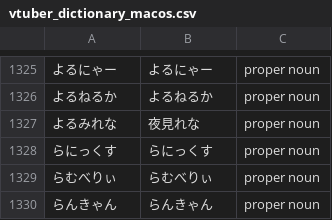
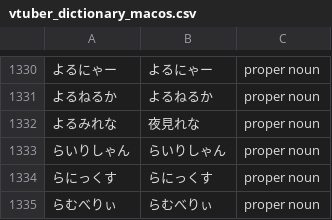
Before and after one commit to AkioPonkotu/VTuberDictionary, a CSV file: dist/vtuber_dictionary_macos.csv, drawn as a sheet; only a part is shown, gaps mark what is left out; the shorter side is filled out with more unchanged rows; the diff covers the shown part only.

```diff
--- a/dist/vtuber_dictionary_macos.csv
+++ b/dist/vtuber_dictionary_macos.csv
@@ -1327,2 +1332,3 @@
 よるみれな,夜見れな,proper noun
+らいりしゃん,らいりしゃん,proper noun
 らにっくす,らにっくす,proper noun
```
Also changed, not shown: 5 added rows elsewhere in this file, dist/vtuber_dictionary.tsv, 4 other files.
